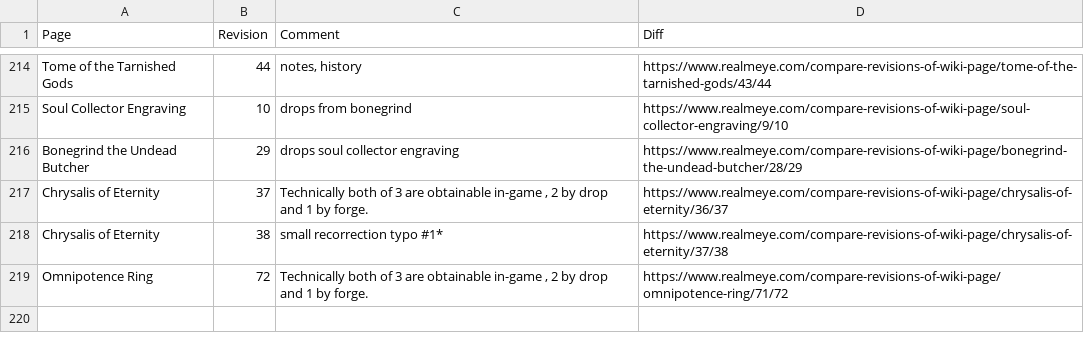
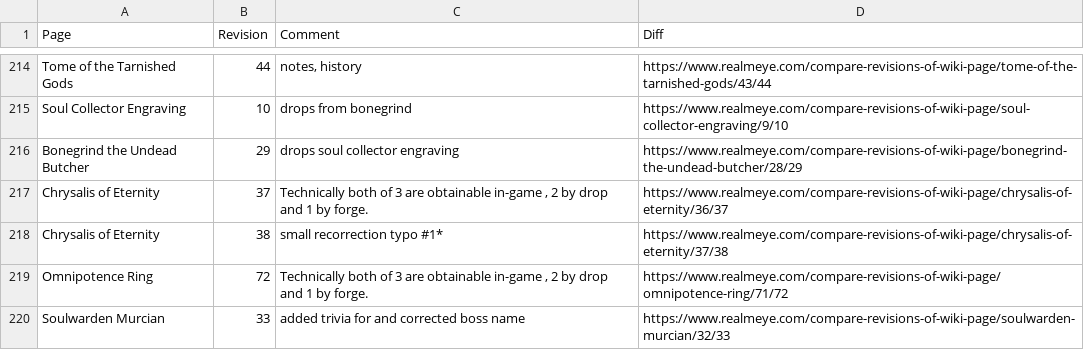
Before and after one commit to WilliamCkr/ScrapYourJob, a CSV file: realmeye-test/data/revisions.csv, drawn as a sheet; only a part is shown, gaps mark what is left out; the diff names each change by its address in the sheet, - before the commit and + after, or states it on an @@ line.

```diff
--- a/realmeye-test/data/revisions.csv
+++ b/realmeye-test/data/revisions.csv
+row 220: Soulwarden Murcian | 33 | added trivia for and corrected boss name | https://www.realmeye.com/compare-revisions-of-wiki-page/soulwarden-murcian/32/33
```
